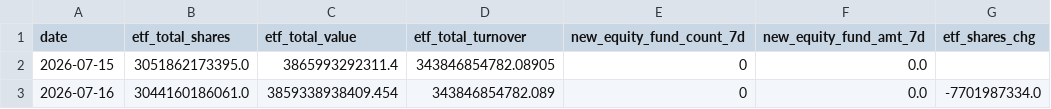
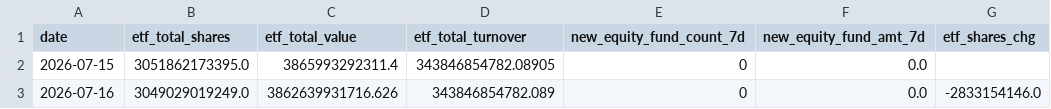
Before and after one commit to zz497676-ai/stock, a CSV file: data/mutual_fund.csv, drawn as a sheet.

```diff
--- a/data/mutual_fund.csv
+++ b/data/mutual_fund.csv
@@ -2,2 +2,2 @@ date,etf_total_shares,etf_total_value,etf_total_turnover,new_equity_fund_count_7
 2026-07-15,3051862173395.0,3865993292311.4,343846854782.08905,0,0.0,
-2026-07-16,3044160186061.0,3859338938409.454,343846854782.089,0,0.0,-7701987334.0
+2026-07-16,3049029019249.0,3862639931716.626,343846854782.089,0,0.0,-2833154146.0
```
Also changed, not shown: data/industrial.csv, data/national_team.csv, 4 other files.
